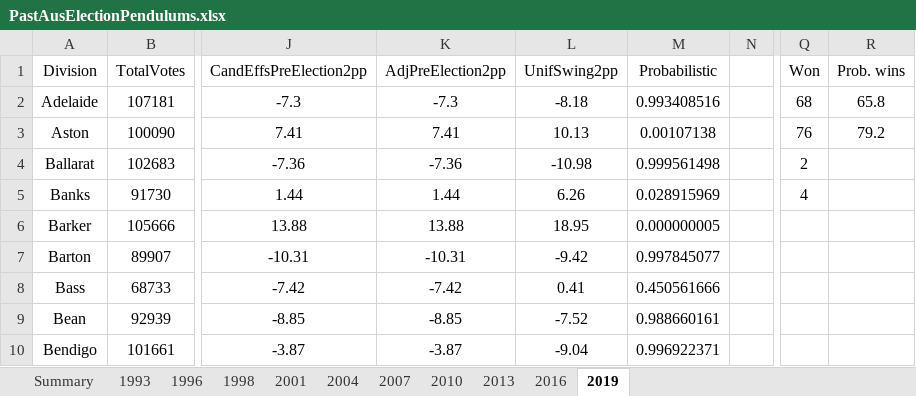
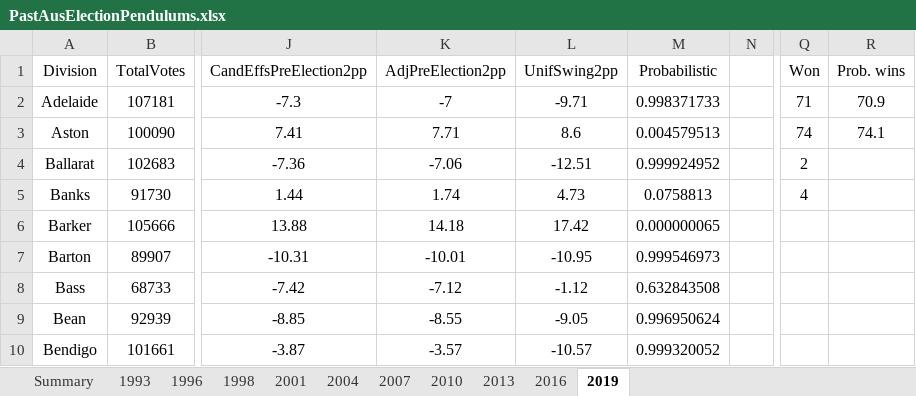
Before and after one commit to ArmariumInterreta/Armarium, an Excel workbook: PendulumPredictiveness/PastAusElectionPendulums.xlsx, sheet 2019, drawn as a sheet; only a part is shown, gaps mark what is left out; values as stored, in another font and other column widths than the file's, no borders; the diff covers the shown part only; the diff names each change by its address in the sheet, - before the commit and + after, or states it on an @@ line.

Commit message:
Update Pendulum with 2019 data

```diff
--- a/PendulumPredictiveness/PastAusElectionPendulums.xlsx (sheet 2019)
+++ b/PendulumPredictiveness/PastAusElectionPendulums.xlsx (sheet 2019)
-K2 (AdjPreElection2pp): -7.3
+K2 (AdjPreElection2pp): -7
-L2 (UnifSwing2pp): -8.18
+L2 (UnifSwing2pp): -9.71
-M2 (Probabilistic): 0.993408516
+M2 (Probabilistic): 0.998371733
-Q2 (Won): 68
+Q2 (Won): 71
-R2 (Prob. wins): 65.8
+R2 (Prob. wins): 70.9
-K3 (AdjPreElection2pp): 7.41
+K3 (AdjPreElection2pp): 7.71
-L3 (UnifSwing2pp): 10.13
+L3 (UnifSwing2pp): 8.6
-M3 (Probabilistic): 0.00107138
+M3 (Probabilistic): 0.004579513
-Q3 (Won): 76
+Q3 (Won): 74
-R3 (Prob. wins): 79.2
+R3 (Prob. wins): 74.1
-K4 (AdjPreElection2pp): -7.36
+K4 (AdjPreElection2pp): -7.06
-L4 (UnifSwing2pp): -10.98
+L4 (UnifSwing2pp): -12.51
-M4 (Probabilistic): 0.999561498
+M4 (Probabilistic): 0.999924952
-K5 (AdjPreElection2pp): 1.44
+K5 (AdjPreElection2pp): 1.74
-L5 (UnifSwing2pp): 6.26
+L5 (UnifSwing2pp): 4.73
-M5 (Probabilistic): 0.028915969
+M5 (Probabilistic): 0.0758813
-K6 (AdjPreElection2pp): 13.88
+K6 (AdjPreElection2pp): 14.18
-L6 (UnifSwing2pp): 18.95
+L6 (UnifSwing2pp): 17.42
-M6 (Probabilistic): 0.000000005
+M6 (Probabilistic): 0.000000065
-K7 (AdjPreElection2pp): -10.31
+K7 (AdjPreElection2pp): -10.01
-L7 (UnifSwing2pp): -9.42
+L7 (UnifSwing2pp): -10.95
-M7 (Probabilistic): 0.997845077
+M7 (Probabilistic): 0.999546973
-K8 (AdjPreElection2pp): -7.42
+K8 (AdjPreElection2pp): -7.12
-L8 (UnifSwing2pp): 0.41
+L8 (UnifSwing2pp): -1.12
-M8 (Probabilistic): 0.450561666
+M8 (Probabilistic): 0.632843508
-K9 (AdjPreElection2pp): -8.85
+K9 (AdjPreElection2pp): -8.55
-L9 (UnifSwing2pp): -7.52
+L9 (UnifSwing2pp): -9.05
-M9 (Probabilistic): 0.988660161
+M9 (Probabilistic): 0.996950624
-K10 (AdjPreElection2pp): -3.87
+K10 (AdjPreElection2pp): -3.57
-L10 (UnifSwing2pp): -9.04
+L10 (UnifSwing2pp): -10.57
-M10 (Probabilistic): 0.996922371
+M10 (Probabilistic): 0.999320052
```
Also changed, not shown: 1 added row and 423 edited cells elsewhere in this sheet.
